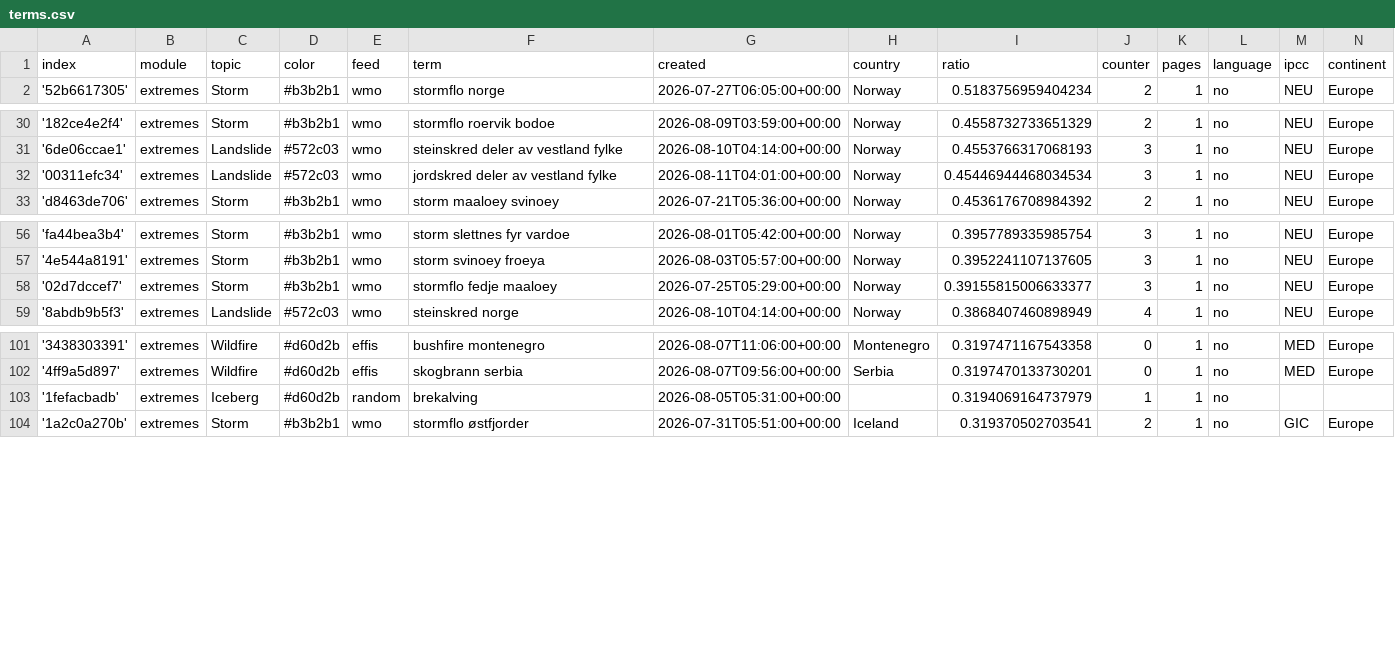
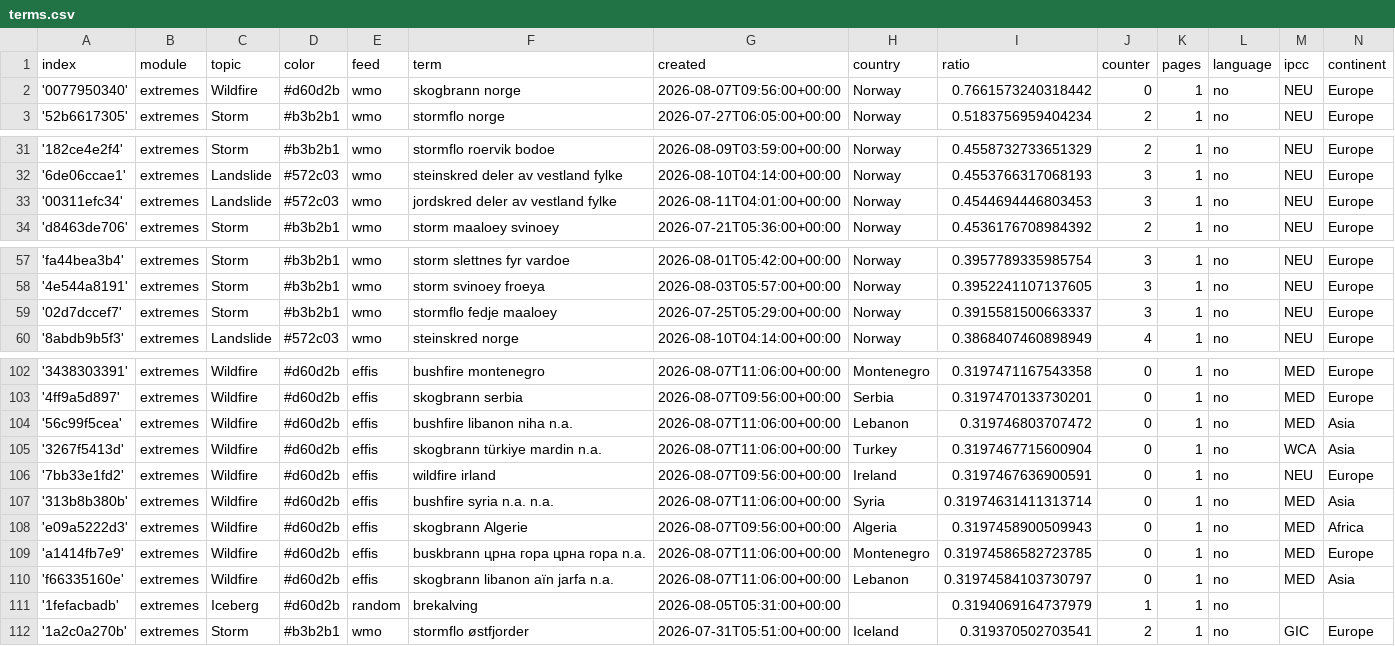
Before and after one commit to sonjanews/norwegianExtreme, a CSV file: terms.csv, drawn as a sheet; only a part is shown, gaps mark what is left out.

Commit message:
Commit from GitHub Actions (import:0.0)

```diff
--- a/terms.csv
+++ b/terms.csv
@@ -1,2 +1,3 @@
 index,module,topic,color,feed,term,created,country,ratio,counter,pages,language,ipcc,continent
+'0077950340',extremes,Wildfire,#d60d2b,wmo,skogbrann norge,2026-08-07T09:56:00+00:00,Norway,0.7661573240318442,0,1,no,NEU,Europe
 '52b6617305',extremes,Storm,#b3b2b1,wmo,stormflo norge,2026-07-27T06:05:00+00:00,Norway,0.5183756959404234,2,1,no,NEU,Europe
@@ -31,3 +32,3 @@ index,module,topic,color,feed,term,created,country,ratio,counter,pages,language,
 '6de06ccae1',extremes,Landslide,#572c03,wmo,steinskred deler av vestland fylke,2026-08-10T04:14:00+00:00,Norway,0.4553766317068193,3,1,no,NEU,Europe
-'00311efc34',extremes,Landslide,#572c03,wmo,jordskred deler av vestland fylke,2026-08-11T04:01:00+00:00,Norway,0.45446944468034534,3,1,no,NEU,Europe
+'00311efc34',extremes,Landslide,#572c03,wmo,jordskred deler av vestland fylke,2026-08-11T04:01:00+00:00,Norway,0.4544694446803453,3,1,no,NEU,Europe
 'd8463de706',extremes,Storm,#b3b2b1,wmo,storm maaloey svinoey,2026-07-21T05:36:00+00:00,Norway,0.4536176708984392,2,1,no,NEU,Europe
@@ -57,3 +58,3 @@ index,module,topic,color,feed,term,created,country,ratio,counter,pages,language,
 '4e544a8191',extremes,Storm,#b3b2b1,wmo,storm svinoey froeya,2026-08-03T05:57:00+00:00,Norway,0.3952241107137605,3,1,no,NEU,Europe
-'02d7dccef7',extremes,Storm,#b3b2b1,wmo,stormflo fedje maaloey,2026-07-25T05:29:00+00:00,Norway,0.39155815006633377,3,1,no,NEU,Europe
+'02d7dccef7',extremes,Storm,#b3b2b1,wmo,stormflo fedje maaloey,2026-07-25T05:29:00+00:00,Norway,0.3915581500663337,3,1,no,NEU,Europe
 '8abdb9b5f3',extremes,Landslide,#572c03,wmo,steinskred norge,2026-08-10T04:14:00+00:00,Norway,0.3868407460898949,4,1,no,NEU,Europe
@@ -102,2 +103,9 @@ index,module,topic,color,feed,term,created,country,ratio,counter,pages,language,
 '4ff9a5d897',extremes,Wildfire,#d60d2b,effis,skogbrann serbia,2026-08-07T09:56:00+00:00,Serbia,0.3197470133730201,0,1,no,MED,Europe
+'56c99f5cea',extremes,Wildfire,#d60d2b,effis,bushfire libanon niha n.a.,2026-08-07T11:06:00+00:00,Lebanon,0.319746803707472,0,1,no,MED,Asia
+'3267f5413d',extremes,Wildfire,#d60d2b,effis,skogbrann türkiye mardin n.a.,2026-08-07T11:06:00+00:00,Turkey,0.3197467715600904,0,1,no,WCA,Asia
+'7bb33e1fd2',extremes,Wildfire,#d60d2b,effis,wildfire irland,2026-08-07T09:56:00+00:00,Ireland,0.3197467636900591,0,1,no,NEU,Europe
+'313b8b380b',extremes,Wildfire,#d60d2b,effis,bushfire syria n.a. n.a.,2026-08-07T11:06:00+00:00,Syria,0.31974631411313714,0,1,no,MED,Asia
+'e09a5222d3',extremes,Wildfire,#d60d2b,effis,skogbrann Algerie,2026-08-07T09:56:00+00:00,Algeria,0.3197458900509943,0,1,no,MED,Africa
+'a1414fb7e9',extremes,Wildfire,#d60d2b,effis,buskbrann црна гора црна гора n.a.,2026-08-07T11:06:00+00:00,Montenegro,0.31974586582723785,0,1,no,MED,Europe
+'f66335160e',extremes,Wildfire,#d60d2b,effis,skogbrann libanon aïn jarfa n.a.,2026-08-07T11:06:00+00:00,Lebanon,0.31974584103730797,0,1,no,MED,Asia
 '1fefacbadb',extremes,Iceberg,#d60d2b,random,brekalving,2026-08-05T05:31:00+00:00,,0.3194069164737979,1,1,no,,
```
